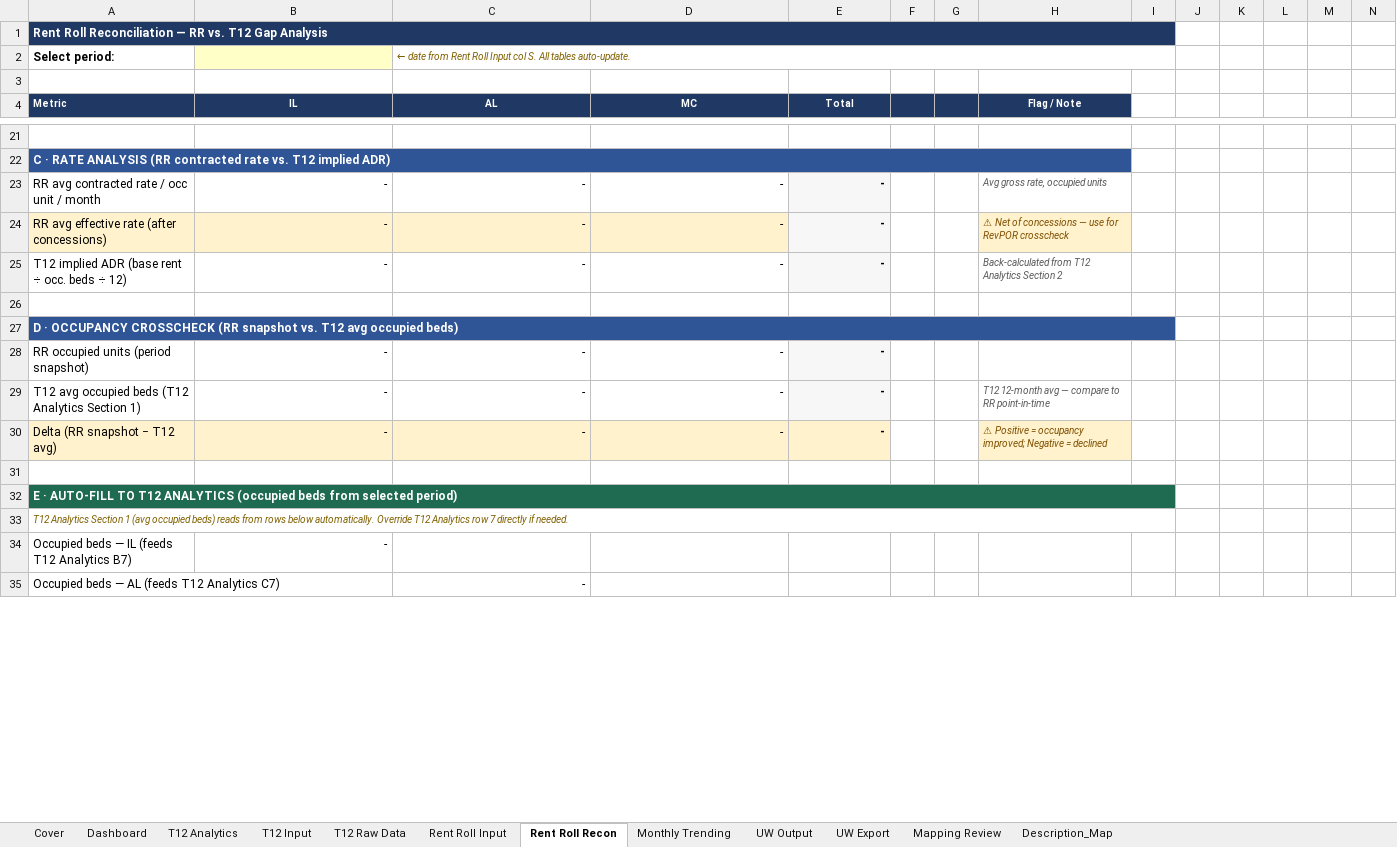
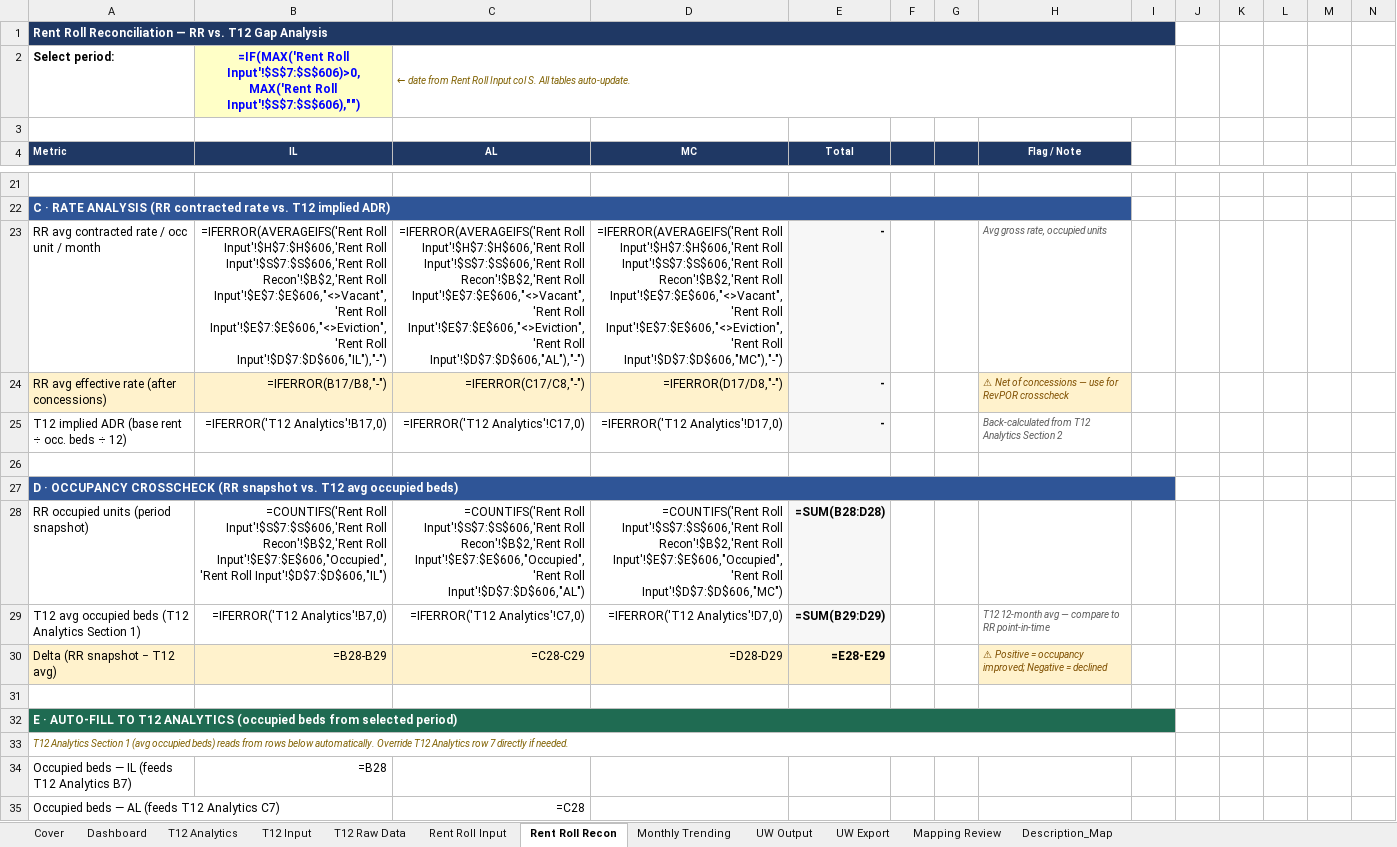
Before and after one commit to ErikJ-Stack/rent-roll-normalizer, an Excel workbook: ALF_Financial_Analyzer_Only.xlsx, sheet Rent Roll Recon, drawn as a sheet; only a part is shown, gaps mark what is left out; values as stored, in another font and other column widths than the file's, no borders; formulas without a stored value are shown as written; removed rows and columns are numbered as before the commit, all else as after; rows hold the shown columns only; the diff covers the shown part only; the diff names each change by its address in the sheet, - before the commit and + after, or states it on an @@ line.

```diff
--- a/ALF_Financial_Analyzer_Only.xlsx (sheet Rent Roll Recon)
+++ b/ALF_Financial_Analyzer_Only.xlsx (sheet Rent Roll Recon)
-B2 (IL): (empty)
+B2 (IL): =IF(MAX('Rent Roll Input'!$S$7:$S$606)>0,MAX('Rent Roll Input'!$S$7:$S$606),"")
-B23 (IL): -
+B23 (IL): =IFERROR(AVERAGEIFS('Rent Roll Input'!$H$7:$H$606,'Rent Roll Input'!$S$7:$S$606,'Rent Roll Recon'!$B$2,'Rent Roll Input'!$E$7:$E$606,"<>Vacant",'Rent Roll Input'!$E$7:$E$606,"<>Eviction",'Rent Roll Input'!$D$7:$D$606,"IL"),"-")
-C23 (AL): -
+C23 (AL): =IFERROR(AVERAGEIFS('Rent Roll Input'!$H$7:$H$606,'Rent Roll Input'!$S$7:$S$606,'Rent Roll Recon'!$B$2,'Rent Roll Input'!$E$7:$E$606,"<>Vacant",'Rent Roll Input'!$E$7:$E$606,"<>Eviction",'Rent Roll Input'!$D$7:$D$606,"AL"),"-")
-D23 (MC): -
+D23 (MC): =IFERROR(AVERAGEIFS('Rent Roll Input'!$H$7:$H$606,'Rent Roll Input'!$S$7:$S$606,'Rent Roll Recon'!$B$2,'Rent Roll Input'!$E$7:$E$606,"<>Vacant",'Rent Roll Input'!$E$7:$E$606,"<>Eviction",'Rent Roll Input'!$D$7:$D$606,"MC"),"-")
-B24 (IL): -
+B24 (IL): =IFERROR(B17/B8,"-")
-C24 (AL): -
+C24 (AL): =IFERROR(C17/C8,"-")
-D24 (MC): -
+D24 (MC): =IFERROR(D17/D8,"-")
-B25 (IL): -
+B25 (IL): =IFERROR('T12 Analytics'!B17,0)
-C25 (AL): -
+C25 (AL): =IFERROR('T12 Analytics'!C17,0)
-D25 (MC): -
+D25 (MC): =IFERROR('T12 Analytics'!D17,0)
-row 28: RR occupied units (period snapshot) | - | - | - | -
+row 28: RR occupied units (period snapshot) | =COUNTIFS('Rent Roll Input'!$S$7:$S$606,'Rent Roll Recon'!$B$2,'Rent Roll Input'!$E$7:$E$606,"Occupied",'Rent Roll Input'!$D$7:$D$606,"IL") | =COUNTIFS('Rent Roll Input'!$S$7:$S$606,'Rent Roll Recon'!$B$2,'Rent Roll Input'!$E$7:$E$606,"Occupied",'Rent Roll Input'!$D$7:$D$606,"AL") | =COUNTIFS('Rent Roll Input'!$S$7:$S$606,'Rent Roll Recon'!$B$2,'Rent Roll Input'!$E$7:$E$606,"Occupied",'Rent Roll Input'!$D$7:$D$606,"MC") | =SUM(B28:D28)
-B29 (IL): -
+B29 (IL): =IFERROR('T12 Analytics'!B7,0)
-C29 (AL): -
+C29 (AL): =IFERROR('T12 Analytics'!C7,0)
-D29 (MC): -
+D29 (MC): =IFERROR('T12 Analytics'!D7,0)
-E29 (Total): -
+E29 (Total): =SUM(B29:D29)
-B30 (IL): -
+B30 (IL): =B28-B29
-C30 (AL): -
+C30 (AL): =C28-C29
-D30 (MC): -
+D30 (MC): =D28-D29
-E30 (Total): -
+E30 (Total): =E28-E29
-B34 (IL): -
+B34 (IL): =B28
-C35 (AL): -
+C35 (AL): =C28
```
Also changed, not shown: 66 added rows, 64 removed rows and 64 edited cells elsewhere in this sheet, sheet Rent Roll Input, sheet UW Export, sheet Monthly Trending, sheet T12 Raw Data, sheet T12 Input, sheet Dashboard, 2 more sheets, charts or pictures, 2 other files.
